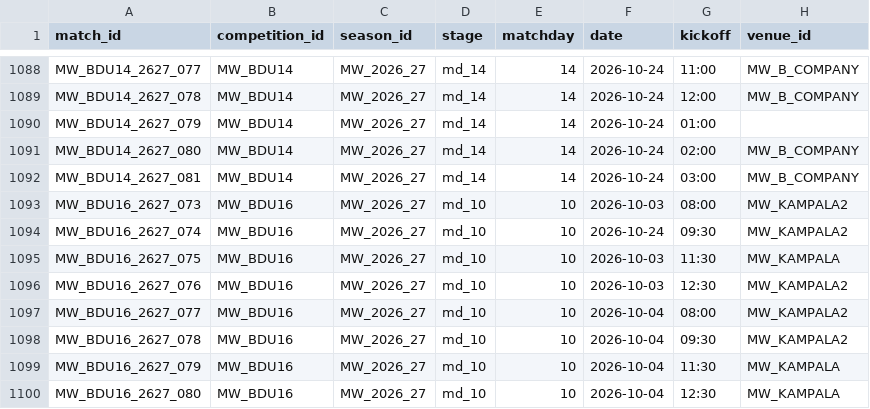
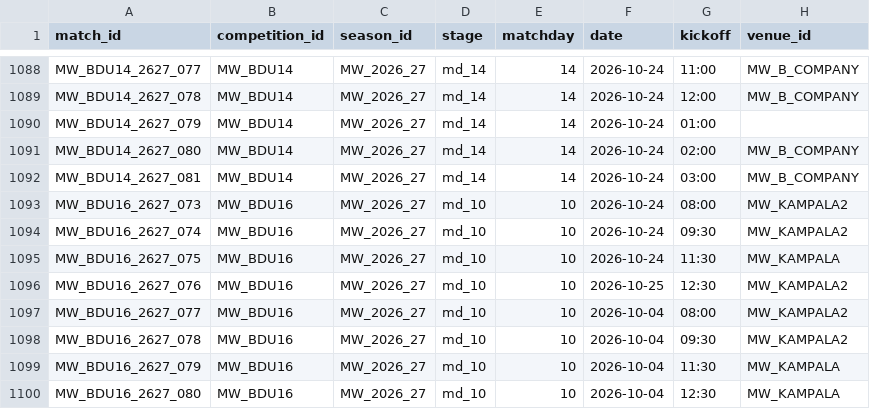
Before and after one commit to theboban5/fb-mw, a CSV file: data/canonical/matches.csv, drawn as a sheet; only a part is shown, gaps mark what is left out; the diff names each change by its address in the sheet, - before the commit and + after, or states it on an @@ line.

```diff
--- a/data/canonical/matches.csv
+++ b/data/canonical/matches.csv
-F1093 (date): 2026-10-03
+F1093 (date): 2026-10-24
-F1095 (date): 2026-10-03
+F1095 (date): 2026-10-24
-F1096 (date): 2026-10-03
+F1096 (date): 2026-10-25
```
